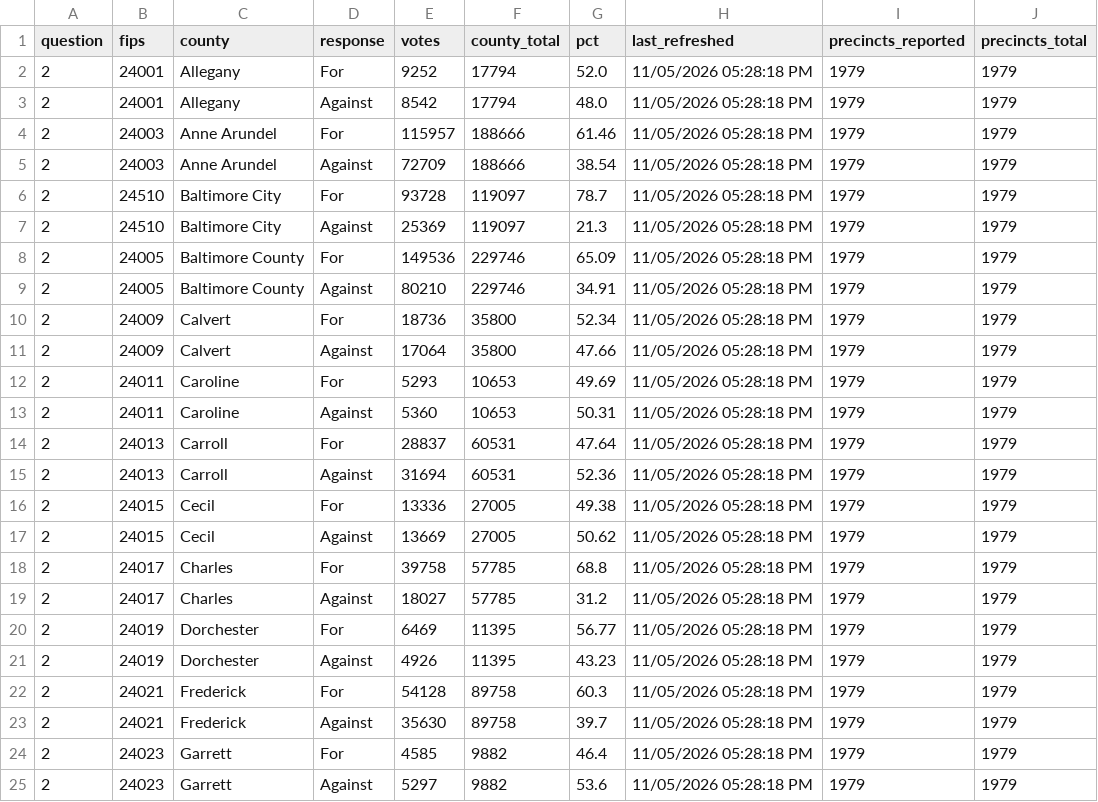
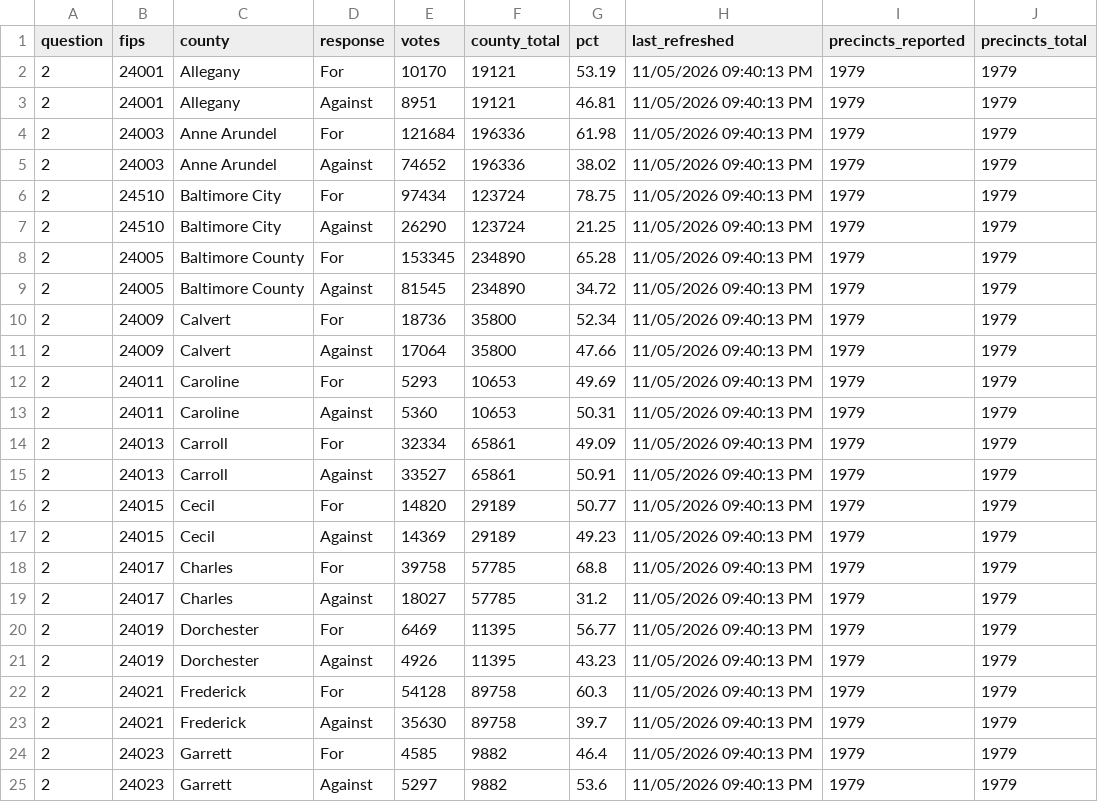
Before and after one commit to Sammyliu0606/midterm_result, a CSV file: data/live/master/q2_county.csv, drawn as a sheet; only a part is shown; the diff covers the shown part only.

```diff
--- a/data/live/master/q2_county.csv
+++ b/data/live/master/q2_county.csv
@@ -1,25 +1,25 @@
 question,fips,county,response,votes,county_total,pct,last_refreshed,precincts_reported,precincts_total
-2,24001,Allegany,For,9252,17794,52.0,11/05/2026 05:28:18 PM,1979,1979
-2,24001,Allegany,Against,8542,17794,48.0,11/05/2026 05:28:18 PM,1979,1979
-2,24003,Anne Arundel,For,115957,188666,61.46,11/05/2026 05:28:18 PM,1979,1979
-2,24003,Anne Arundel,Against,72709,188666,38.54,11/05/2026 05:28:18 PM,1979,1979
-2,24510,Baltimore City,For,93728,119097,78.7,11/05/2026 05:28:18 PM,1979,1979
-2,24510,Baltimore City,Against,25369,119097,21.3,11/05/2026 05:28:18 PM,1979,1979
-2,24005,Baltimore County,For,149536,229746,65.09,11/05/2026 05:28:18 PM,1979,1979
-2,24005,Baltimore County,Against,80210,229746,34.91,11/05/2026 05:28:18 PM,1979,1979
-2,24009,Calvert,For,18736,35800,52.34,11/05/2026 05:28:18 PM,1979,1979
-2,24009,Calvert,Against,17064,35800,47.66,11/05/2026 05:28:18 PM,1979,1979
-2,24011,Caroline,For,5293,10653,49.69,11/05/2026 05:28:18 PM,1979,1979
-2,24011,Caroline,Against,5360,10653,50.31,11/05/2026 05:28:18 PM,1979,1979
-2,24013,Carroll,For,28837,60531,47.64,11/05/2026 05:28:18 PM,1979,1979
-2,24013,Carroll,Against,31694,60531,52.36,11/05/2026 05:28:18 PM,1979,1979
-2,24015,Cecil,For,13336,27005,49.38,11/05/2026 05:28:18 PM,1979,1979
-2,24015,Cecil,Against,13669,27005,50.62,11/05/2026 05:28:18 PM,1979,1979
-2,24017,Charles,For,39758,57785,68.8,11/05/2026 05:28:18 PM,1979,1979
-2,24017,Charles,Against,18027,57785,31.2,11/05/2026 05:28:18 PM,1979,1979
-2,24019,Dorchester,For,6469,11395,56.77,11/05/2026 05:28:18 PM,1979,1979
-2,24019,Dorchester,Against,4926,11395,43.23,11/05/2026 05:28:18 PM,1979,1979
-2,24021,Frederick,For,54128,89758,60.3,11/05/2026 05:28:18 PM,1979,1979
-2,24021,Frederick,Against,35630,89758,39.7,11/05/2026 05:28:18 PM,1979,1979
-2,24023,Garrett,For,4585,9882,46.4,11/05/2026 05:28:18 PM,1979,1979
-2,24023,Garrett,Against,5297,9882,53.6,11/05/2026 05:28:18 PM,1979,1979
+2,24001,Allegany,For,10170,19121,53.19,11/05/2026 09:40:13 PM,1979,1979
+2,24001,Allegany,Against,8951,19121,46.81,11/05/2026 09:40:13 PM,1979,1979
+2,24003,Anne Arundel,For,121684,196336,61.98,11/05/2026 09:40:13 PM,1979,1979
+2,24003,Anne Arundel,Against,74652,196336,38.02,11/05/2026 09:40:13 PM,1979,1979
+2,24510,Baltimore City,For,97434,123724,78.75,11/05/2026 09:40:13 PM,1979,1979
+2,24510,Baltimore City,Against,26290,123724,21.25,11/05/2026 09:40:13 PM,1979,1979
+2,24005,Baltimore County,For,153345,234890,65.28,11/05/2026 09:40:13 PM,1979,1979
+2,24005,Baltimore County,Against,81545,234890,34.72,11/05/2026 09:40:13 PM,1979,1979
+2,24009,Calvert,For,18736,35800,52.34,11/05/2026 09:40:13 PM,1979,1979
+2,24009,Calvert,Against,17064,35800,47.66,11/05/2026 09:40:13 PM,1979,1979
+2,24011,Caroline,For,5293,10653,49.69,11/05/2026 09:40:13 PM,1979,1979
+2,24011,Caroline,Against,5360,10653,50.31,11/05/2026 09:40:13 PM,1979,1979
+2,24013,Carroll,For,32334,65861,49.09,11/05/2026 09:40:13 PM,1979,1979
+2,24013,Carroll,Against,33527,65861,50.91,11/05/2026 09:40:13 PM,1979,1979
+2,24015,Cecil,For,14820,29189,50.77,11/05/2026 09:40:13 PM,1979,1979
+2,24015,Cecil,Against,14369,29189,49.23,11/05/2026 09:40:13 PM,1979,1979
+2,24017,Charles,For,39758,57785,68.8,11/05/2026 09:40:13 PM,1979,1979
+2,24017,Charles,Against,18027,57785,31.2,11/05/2026 09:40:13 PM,1979,1979
+2,24019,Dorchester,For,6469,11395,56.77,11/05/2026 09:40:13 PM,1979,1979
+2,24019,Dorchester,Against,4926,11395,43.23,11/05/2026 09:40:13 PM,1979,1979
+2,24021,Frederick,For,54128,89758,60.3,11/05/2026 09:40:13 PM,1979,1979
+2,24021,Frederick,Against,35630,89758,39.7,11/05/2026 09:40:13 PM,1979,1979
+2,24023,Garrett,For,4585,9882,46.4,11/05/2026 09:40:13 PM,1979,1979
+2,24023,Garrett,Against,5297,9882,53.6,11/05/2026 09:40:13 PM,1979,1979
```
Also changed, not shown: 54 edited cells elsewhere in this file, data/live/flourish/flourish_moore_shift.csv, data/live/flourish/flourish_q2_map.csv, 17 other files.
